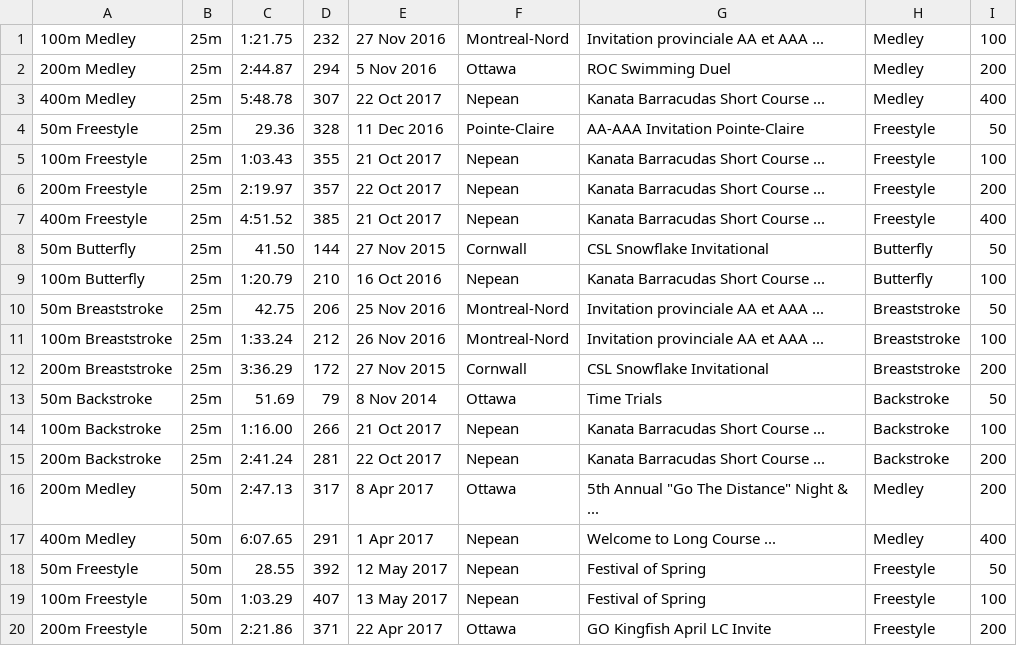
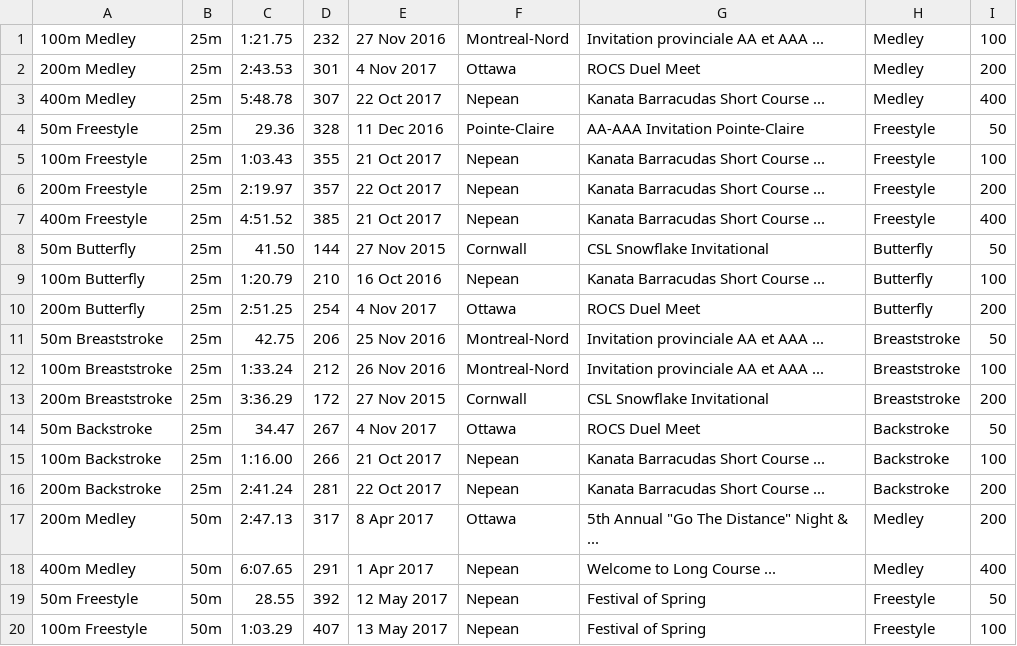
Before and after one commit to Subject2Risk/swim-report, a CSV file: swim-data/5058886.csv, drawn as a sheet; only a part is shown; the shorter side is filled out with more unchanged rows.

Commit message:
ROCS Duel Meet.

```diff
--- a/swim-data/5058886.csv
+++ b/swim-data/5058886.csv
@@ -1,3 +1,3 @@
 100m Medley,25m,1:21.75,232,27 Nov 2016,Montreal-Nord,Invitation provinciale AA et AAA ...,Medley,100
-200m Medley,25m,2:44.87,294,5 Nov 2016,Ottawa,ROC Swimming Duel,Medley,200
+200m Medley,25m,2:43.53,301,4 Nov 2017,Ottawa,ROCS Duel Meet,Medley,200
 400m Medley,25m,5:48.78,307,22 Oct 2017,Nepean,Kanata Barracudas Short Course ...,Medley,400
@@ -9,2 +9,3 @@
 100m Butterfly,25m,1:20.79,210,16 Oct 2016,Nepean,Kanata Barracudas Short Course ...,Butterfly,100
+200m Butterfly,25m,2:51.25,254,4 Nov 2017,Ottawa,ROCS Duel Meet,Butterfly,200
 50m Breaststroke,25m,42.75,206,25 Nov 2016,Montreal-Nord,Invitation provinciale AA et AAA ...,Breaststroke,50
@@ -12,3 +13,3 @@
 200m Breaststroke,25m,3:36.29,172,27 Nov 2015,Cornwall,CSL Snowflake Invitational,Breaststroke,200
-50m Backstroke,25m,51.69,79,8 Nov 2014,Ottawa,Time Trials,Backstroke,50
+50m Backstroke,25m,34.47,267,4 Nov 2017,Ottawa,ROCS Duel Meet,Backstroke,50
 100m Backstroke,25m,1:16.00,266,21 Oct 2017,Nepean,Kanata Barracudas Short Course ...,Backstroke,100
```
Also changed, not shown: swim-data/4783789.csv, swim-data/4841880.csv, 12 other files.
